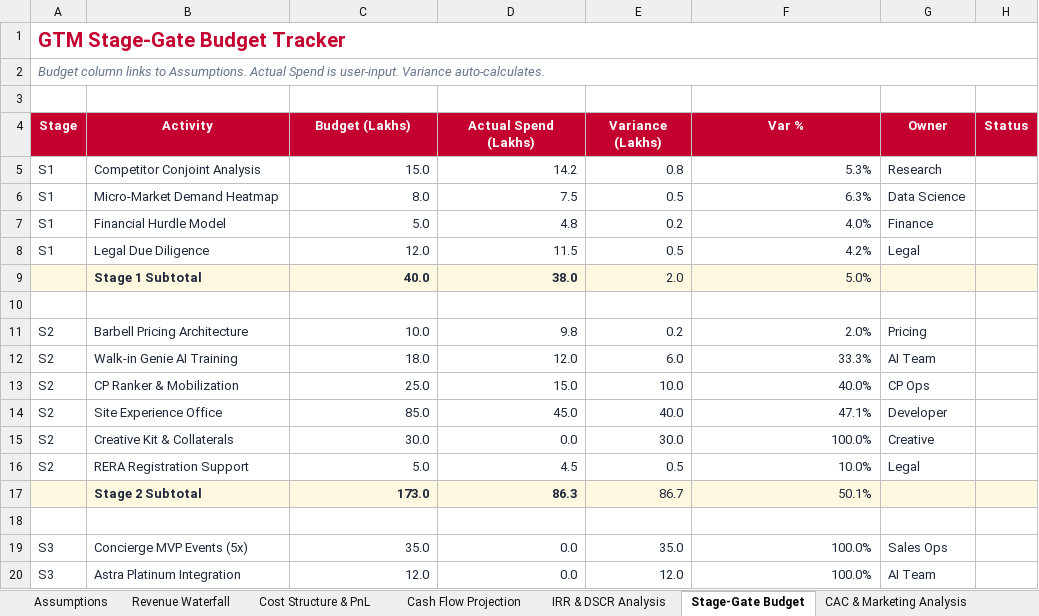
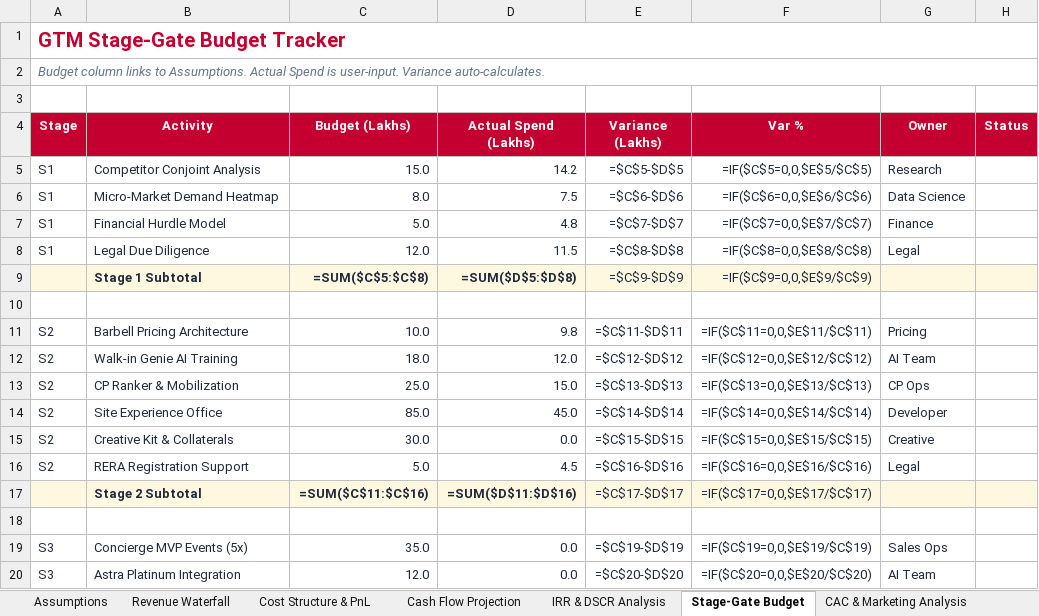
Before and after one commit to buildbusinessdigitalmeg-ux/anarock-pitch-assets, an Excel workbook: Anarock_GTM_Financial_Model.xlsx, sheet Stage-Gate Budget, drawn as a sheet; only a part is shown; values as stored, in another font and other column widths than the file's, no borders; formulas without a stored value are shown as written; the diff covers the shown part only; the diff names each change by its address in the sheet, - before the commit and + after, or states it on an @@ line.

```diff
--- a/Anarock_GTM_Financial_Model.xlsx (sheet Stage-Gate Budget)
+++ b/Anarock_GTM_Financial_Model.xlsx (sheet Stage-Gate Budget)
-E5 (Variance (Lakhs)): 0.8
+E5 (Variance (Lakhs)): =$C$5-$D$5
-F5 (Var %): 5.3%
+F5 (Var %): =IF($C$5=0,0,$E$5/$C$5)
-E6 (Variance (Lakhs)): 0.5
+E6 (Variance (Lakhs)): =$C$6-$D$6
-F6 (Var %): 6.3%
+F6 (Var %): =IF($C$6=0,0,$E$6/$C$6)
-E7 (Variance (Lakhs)): 0.2
+E7 (Variance (Lakhs)): =$C$7-$D$7
-F7 (Var %): 4.0%
+F7 (Var %): =IF($C$7=0,0,$E$7/$C$7)
-E8 (Variance (Lakhs)): 0.5
+E8 (Variance (Lakhs)): =$C$8-$D$8
-F8 (Var %): 4.2%
+F8 (Var %): =IF($C$8=0,0,$E$8/$C$8)
-C9 (Budget (Lakhs)): 40.0
+C9 (Budget (Lakhs)): =SUM($C$5:$C$8)
-D9 (Actual Spend (Lakhs)): 38.0
+D9 (Actual Spend (Lakhs)): =SUM($D$5:$D$8)
-E9 (Variance (Lakhs)): 2.0
+E9 (Variance (Lakhs)): =$C$9-$D$9
-F9 (Var %): 5.0%
+F9 (Var %): =IF($C$9=0,0,$E$9/$C$9)
-E11 (Variance (Lakhs)): 0.2
+E11 (Variance (Lakhs)): =$C$11-$D$11
-F11 (Var %): 2.0%
+F11 (Var %): =IF($C$11=0,0,$E$11/$C$11)
-E12 (Variance (Lakhs)): 6.0
+E12 (Variance (Lakhs)): =$C$12-$D$12
-F12 (Var %): 33.3%
+F12 (Var %): =IF($C$12=0,0,$E$12/$C$12)
-E13 (Variance (Lakhs)): 10.0
+E13 (Variance (Lakhs)): =$C$13-$D$13
-F13 (Var %): 40.0%
+F13 (Var %): =IF($C$13=0,0,$E$13/$C$13)
-E14 (Variance (Lakhs)): 40.0
+E14 (Variance (Lakhs)): =$C$14-$D$14
-F14 (Var %): 47.1%
+F14 (Var %): =IF($C$14=0,0,$E$14/$C$14)
-E15 (Variance (Lakhs)): 30.0
+E15 (Variance (Lakhs)): =$C$15-$D$15
-F15 (Var %): 100.0%
+F15 (Var %): =IF($C$15=0,0,$E$15/$C$15)
-E16 (Variance (Lakhs)): 0.5
+E16 (Variance (Lakhs)): =$C$16-$D$16
-F16 (Var %): 10.0%
+F16 (Var %): =IF($C$16=0,0,$E$16/$C$16)
-C17 (Budget (Lakhs)): 173.0
+C17 (Budget (Lakhs)): =SUM($C$11:$C$16)
-D17 (Actual Spend (Lakhs)): 86.3
+D17 (Actual Spend (Lakhs)): =SUM($D$11:$D$16)
-E17 (Variance (Lakhs)): 86.7
+E17 (Variance (Lakhs)): =$C$17-$D$17
-F17 (Var %): 50.1%
+F17 (Var %): =IF($C$17=0,0,$E$17/$C$17)
-E19 (Variance (Lakhs)): 35.0
+E19 (Variance (Lakhs)): =$C$19-$D$19
-F19 (Var %): 100.0%
+F19 (Var %): =IF($C$19=0,0,$E$19/$C$19)
-E20 (Variance (Lakhs)): 12.0
+E20 (Variance (Lakhs)): =$C$20-$D$20
-F20 (Var %): 100.0%
+F20 (Var %): =IF($C$20=0,0,$E$20/$C$20)
```
Also changed, not shown: 30 edited cells elsewhere in this sheet, sheet Cash Flow Projection, sheet IRR & DSCR Analysis, sheet Revenue Waterfall, sheet CAC & Marketing Analysis, sheet Anarock Fee Structure, sheet Cost Structure & PnL, 3 more sheets, charts or pictures, 1 other file.
